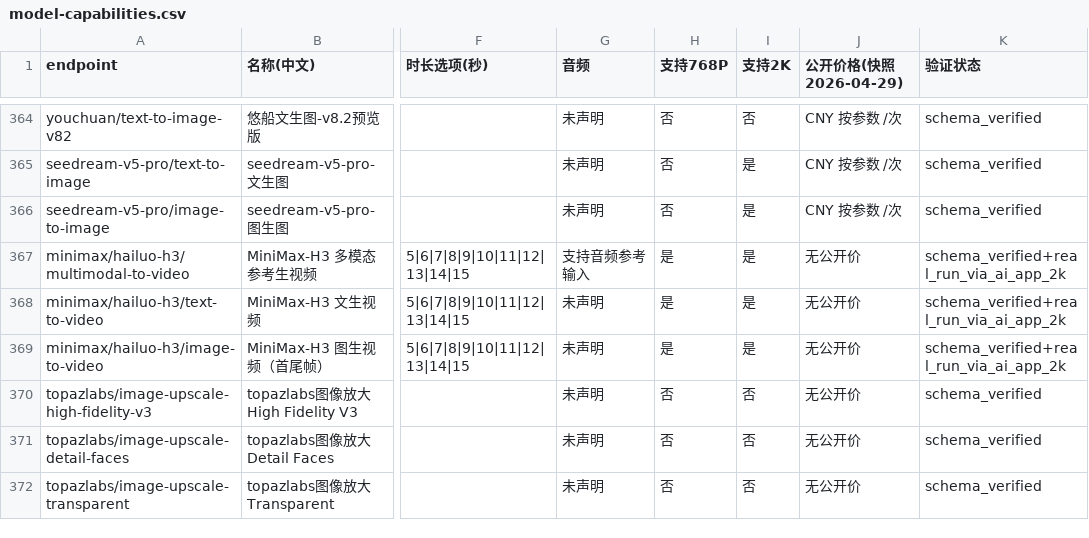
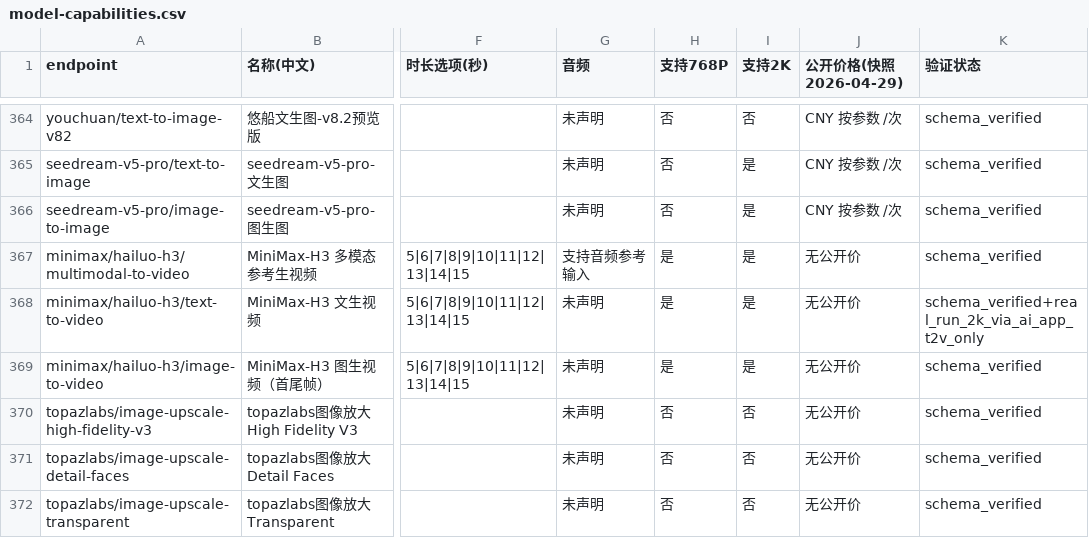
Before and after one commit to Embracecactus/comfyui-learning-hub, a CSV file: docs/05-RunningHub-API/data/model-capabilities.csv, drawn as a sheet; only a part is shown, gaps mark what is left out; the diff names each change by its address in the sheet, - before the commit and + after, or states it on an @@ line.

```diff
--- a/docs/05-RunningHub-API/data/model-capabilities.csv
+++ b/docs/05-RunningHub-API/data/model-capabilities.csv
-K367 (验证状态): schema_verified+real_run_via_ai_app_2k
+K367 (验证状态): schema_verified
-K368 (验证状态): schema_verified+real_run_via_ai_app_2k
+K368 (验证状态): schema_verified+real_run_2k_via_ai_app_t2v_only
-K369 (验证状态): schema_verified+real_run_via_ai_app_2k
+K369 (验证状态): schema_verified
```
Also changed, not shown: docs/05-RunningHub-API/data/cost-2k.csv, docs/05-RunningHub-API/data/cost-768p.csv, 12 other files.
